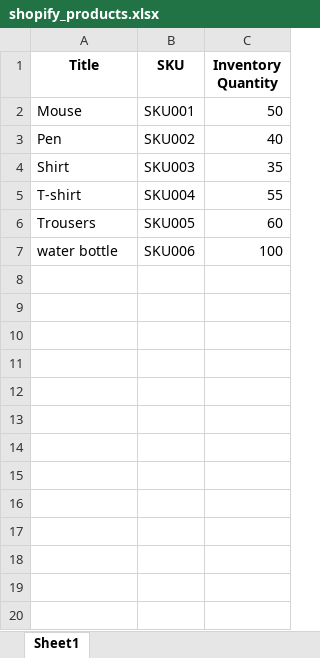
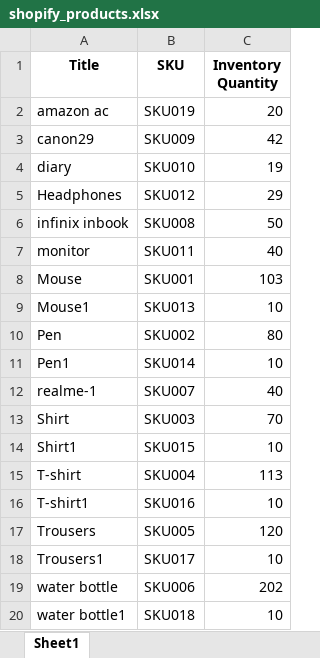
Before and after one commit to Higanesh/ElitesecomTasks, an Excel workbook: I-O Files/shopify_products.xlsx, sheet Sheet1, drawn as a sheet; values as stored, in another font and other column widths than the file's, no borders; addresses are those after the commit; the diff names each change by its address in the sheet, - before the commit and + after, or states it on an @@ line.

```diff
--- a/I-O Files/shopify_products.xlsx (sheet Sheet1)
+++ b/I-O Files/shopify_products.xlsx (sheet Sheet1)
+row 2: amazon ac | SKU019 | 20
+row 3: canon29 | SKU009 | 42
+row 4: diary | SKU010 | 19
+row 5: Headphones | SKU012 | 29
+row 6: infinix inbook | SKU008 | 50
+row 7: monitor | SKU011 | 40
-C8 (Inventory Quantity): 50
+C8 (Inventory Quantity): 103
+row 9: Mouse1 | SKU013 | 10
-C10 (Inventory Quantity): 40
+C10 (Inventory Quantity): 80
+row 11: Pen1 | SKU014 | 10
+row 12: realme-1 | SKU007 | 40
-C13 (Inventory Quantity): 35
+C13 (Inventory Quantity): 70
+row 14: Shirt1 | SKU015 | 10
-C15 (Inventory Quantity): 55
+C15 (Inventory Quantity): 113
+row 16: T-shirt1 | SKU016 | 10
-C17 (Inventory Quantity): 60
+C17 (Inventory Quantity): 120
+row 18: Trousers1 | SKU017 | 10
-C19 (Inventory Quantity): 100
+C19 (Inventory Quantity): 202
+row 20: water bottle1 | SKU018 | 10
```
Also changed, not shown: 12 other files.
